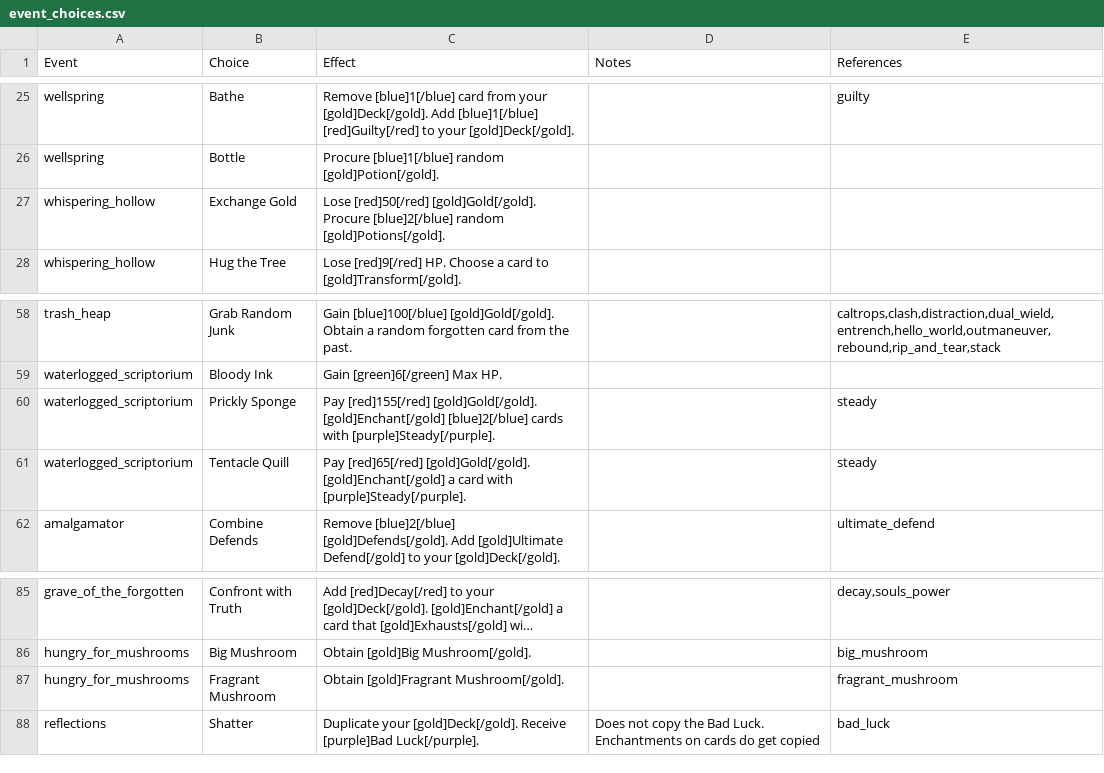
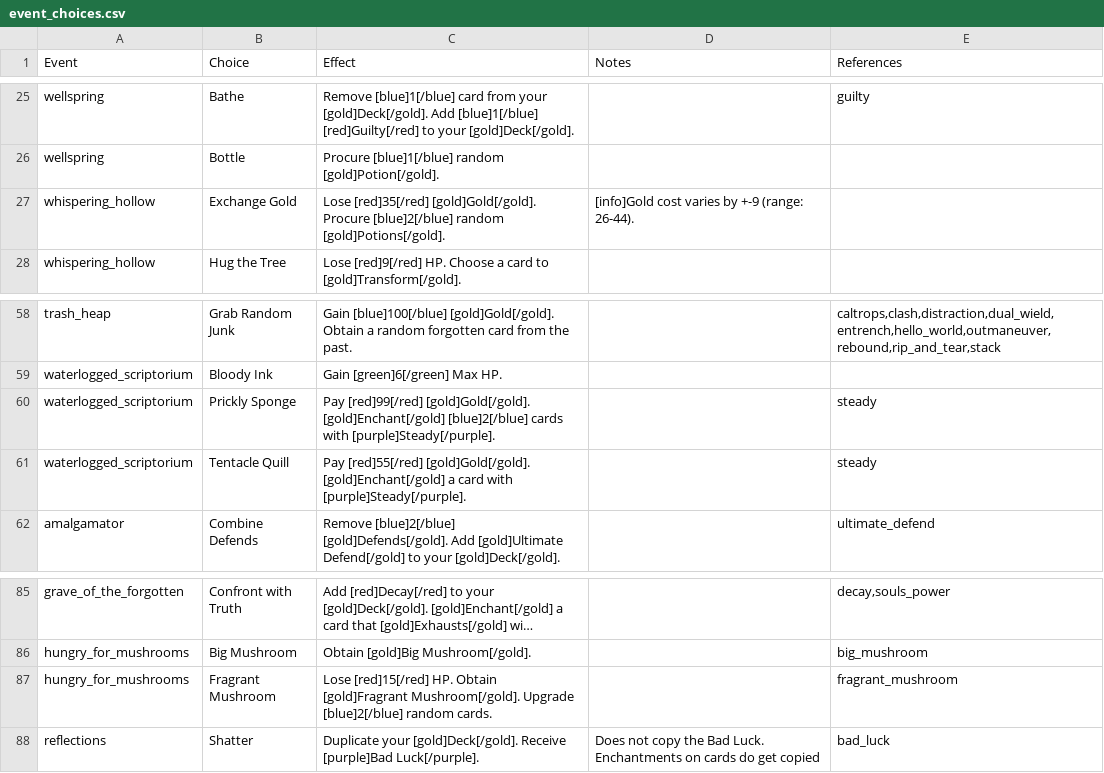
Before and after one commit to jparro00/sts2-enemy-guide, a CSV file: data/event_choices.csv, drawn as a sheet; only a part is shown, gaps mark what is left out; long unchanged cells end in …; the diff names each change by its address in the sheet, - before the commit and + after, or states it on an @@ line.

```diff
--- a/data/event_choices.csv
+++ b/data/event_choices.csv
-C27 (Effect): Lose [red]50[/red] [gold]Gold[/gold]. Procure…
+C27 (Effect): Lose [red]35[/red] [gold]Gold[/gold]. Procure…
-D27 (Notes): (empty)
+D27 (Notes): [info]Gold cost varies by +-9 (range: 26-44).
-C60 (Effect): Pay [red]155[/red] [gold]Gold[/gold]. [gold]Enchant[/gold]…
+C60 (Effect): Pay [red]99[/red] [gold]Gold[/gold]. [gold]Enchant[/gold]…
-C61 (Effect): Pay [red]65[/red] [gold]Gold[/gold]. [gold]Enchant[/gold]…
+C61 (Effect): Pay [red]55[/red] [gold]Gold[/gold]. [gold]Enchant[/gold]…
-C87 (Effect): Obtain [gold]Fragrant Mushroom[/gold].
+C87 (Effect): Lose [red]15[/red] HP. Obtain [gold]Fragrant Mushroom[/gold]. Upgrade [blue]2[/blue] random cards.
```
Also changed, not shown: data/events.csv, data/monster_moves.csv, 3 other files.
